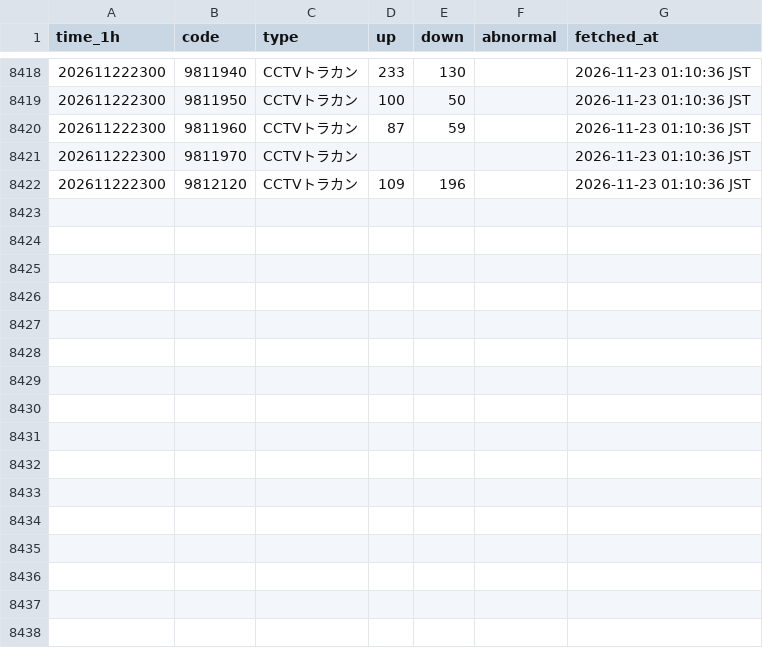
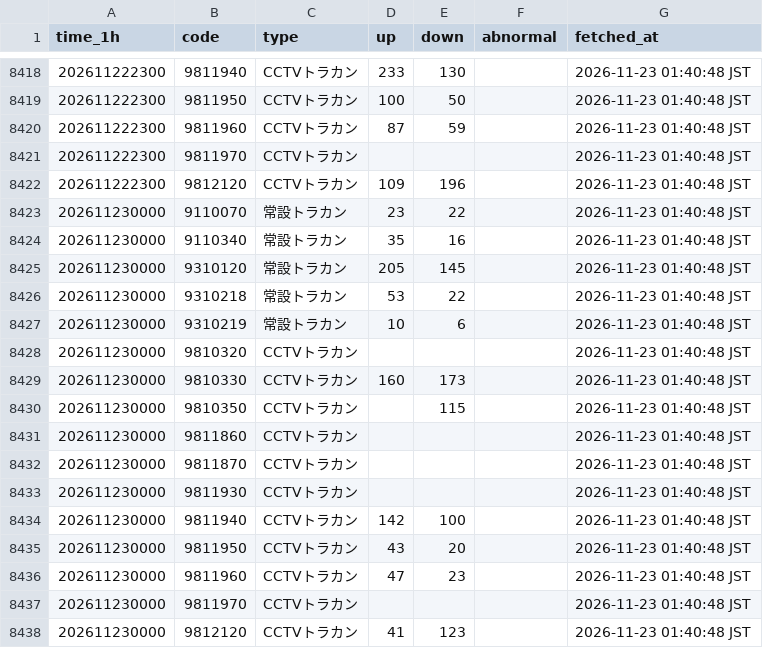
Before and after one commit to morimite2001/kagoshima-traffic-twin2026, a CSV file: history/hourly_202611.csv, drawn as a sheet; only a part is shown, gaps mark what is left out; the diff covers the shown part only.

```diff
--- a/history/hourly_202611.csv
+++ b/history/hourly_202611.csv
@@ -8418,5 +8418,21 @@
-202611222300,9811940,CCTVトラカン,233,130,,2026-11-23 01:10:36 JST
-202611222300,9811950,CCTVトラカン,100,50,,2026-11-23 01:10:36 JST
-202611222300,9811960,CCTVトラカン,87,59,,2026-11-23 01:10:36 JST
-202611222300,9811970,CCTVトラカン,,,,2026-11-23 01:10:36 JST
-202611222300,9812120,CCTVトラカン,109,196,,2026-11-23 01:10:36 JST
+202611222300,9811940,CCTVトラカン,233,130,,2026-11-23 01:40:48 JST
+202611222300,9811950,CCTVトラカン,100,50,,2026-11-23 01:40:48 JST
+202611222300,9811960,CCTVトラカン,87,59,,2026-11-23 01:40:48 JST
+202611222300,9811970,CCTVトラカン,,,,2026-11-23 01:40:48 JST
+202611222300,9812120,CCTVトラカン,109,196,,2026-11-23 01:40:48 JST
+202611230000,9110070,常設トラカン,23,22,,2026-11-23 01:40:48 JST
+202611230000,9110340,常設トラカン,35,16,,2026-11-23 01:40:48 JST
+202611230000,9310120,常設トラカン,205,145,,2026-11-23 01:40:48 JST
+202611230000,9310218,常設トラカン,53,22,,2026-11-23 01:40:48 JST
+202611230000,9310219,常設トラカン,10,6,,2026-11-23 01:40:48 JST
+202611230000,9810320,CCTVトラカン,,,,2026-11-23 01:40:48 JST
+202611230000,9810330,CCTVトラカン,160,173,,2026-11-23 01:40:48 JST
+202611230000,9810350,CCTVトラカン,,115,,2026-11-23 01:40:48 JST
+202611230000,9811860,CCTVトラカン,,,,2026-11-23 01:40:48 JST
+202611230000,9811870,CCTVトラカン,,,,2026-11-23 01:40:48 JST
+202611230000,9811930,CCTVトラカン,,,,2026-11-23 01:40:48 JST
+202611230000,9811940,CCTVトラカン,142,100,,2026-11-23 01:40:48 JST
+202611230000,9811950,CCTVトラカン,43,20,,2026-11-23 01:40:48 JST
+202611230000,9811960,CCTVトラカン,47,23,,2026-11-23 01:40:48 JST
+202611230000,9811970,CCTVトラカン,,,,2026-11-23 01:40:48 JST
+202611230000,9812120,CCTVトラカン,41,123,,2026-11-23 01:40:48 JST
```
Also changed, not shown: 27 edited cells elsewhere in this file, history/202611.csv, 3 other files.
